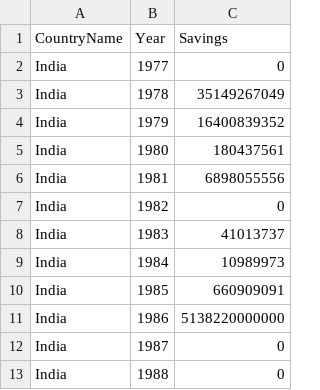
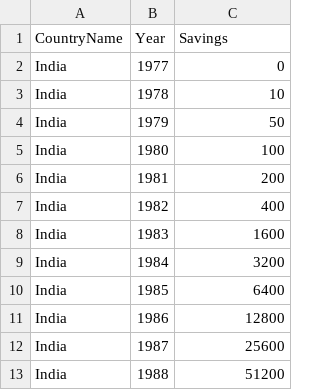
Before and after one commit to gtklr/weblab, a CSV file: lessEcon.csv, drawn as a sheet.

Commit message:
Update lessEcon.csv

```diff
--- a/lessEcon.csv
+++ b/lessEcon.csv
@@ -2,12 +2,12 @@ CountryName,Year,Savings
 India,1977,0
-India,1978,35149267049
-India,1979,16400839352
-India,1980,180437561
-India,1981,6898055556
-India,1982,0
-India,1983,41013737
-India,1984,10989973
-India,1985,660909091
-India,1986,5138220000000
-India,1987,0
-India,1988,0
+India,1978,10
+India,1979,50
+India,1980,100
+India,1981,200
+India,1982,400
+India,1983,1600
+India,1984,3200
+India,1985,6400
+India,1986,12800
+India,1987,25600
+India,1988,51200
```
